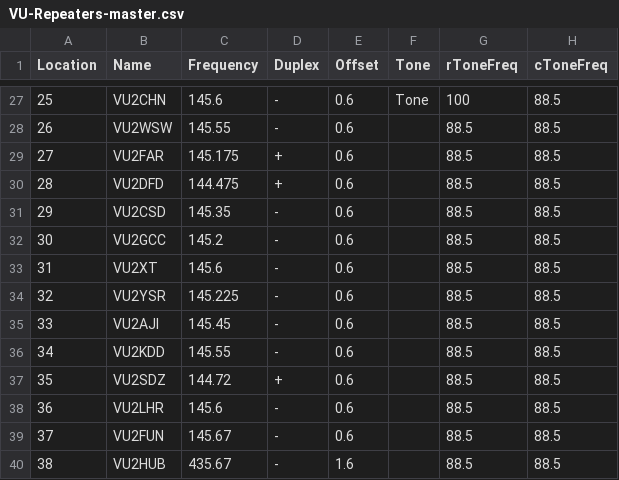
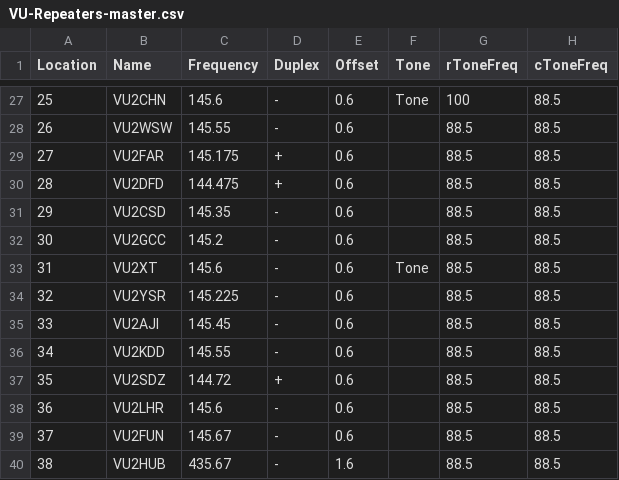
Before and after one commit to bejoysat/amateurradio, a CSV file: Repeaters/VU-Repeaters-master.csv, drawn as a sheet; only a part is shown, gaps mark what is left out; the diff names each change by its address in the sheet, - before the commit and + after, or states it on an @@ line.

Commit message:
Added tone for VU2XT

```diff
--- a/Repeaters/VU-Repeaters-master.csv
+++ b/Repeaters/VU-Repeaters-master.csv
-F33 (Tone): (empty)
+F33 (Tone): Tone
```
